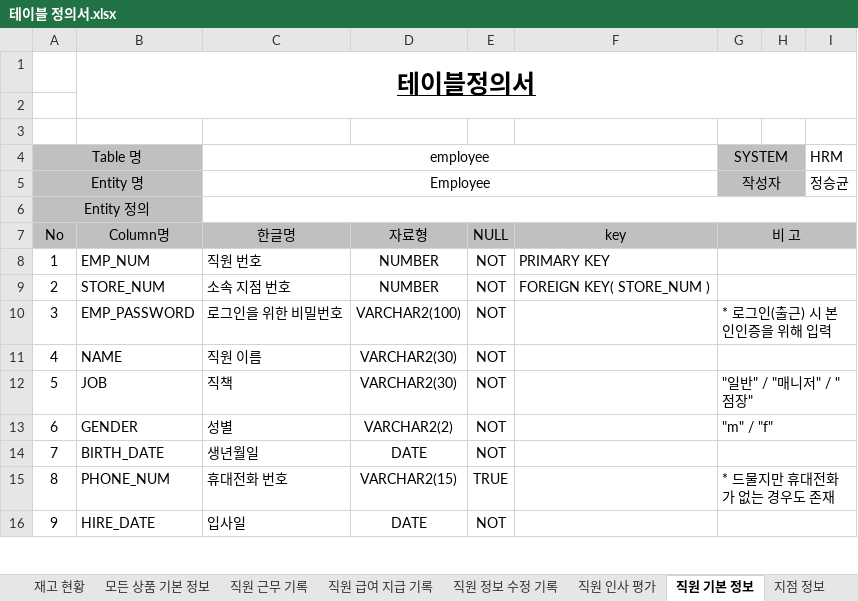
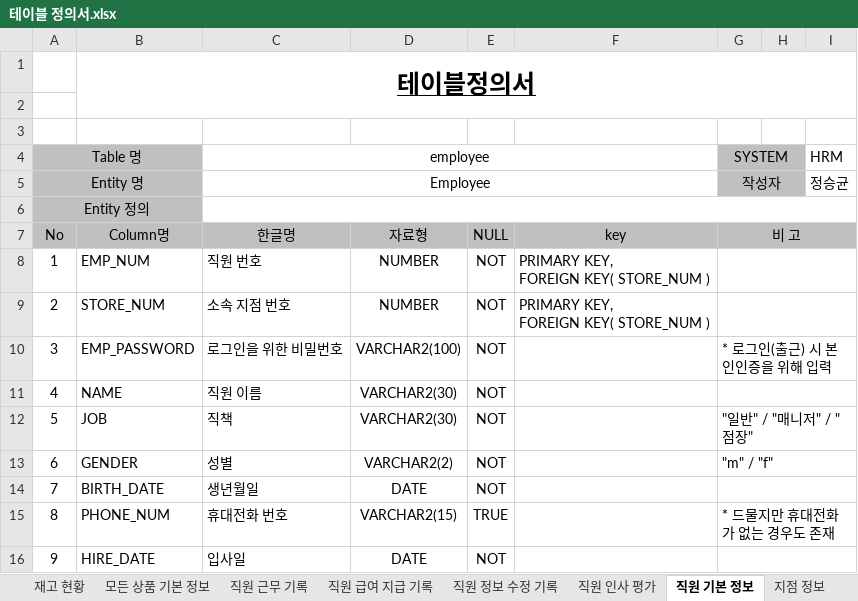
Before and after one commit to shadow98a/TJSManager, an Excel workbook: documents/테이블 정의서.xlsx, sheet 직원 기본 정보, drawn as a sheet; only a part is shown; values as stored, in another font and other column widths than the file's, no borders; ↵ is a line break in a cell; the diff names each change by its address in the sheet, - before the commit and + after, or states it on an @@ line.

```diff
--- a/documents/테이블 정의서.xlsx (sheet 직원 기본 정보)
+++ b/documents/테이블 정의서.xlsx (sheet 직원 기본 정보)
-F8: PRIMARY KEY
+F8: PRIMARY KEY, ↵ FOREIGN KEY( STORE_NUM )
-F9: FOREIGN KEY( STORE_NUM )
+F9: PRIMARY KEY, ↵ FOREIGN KEY( STORE_NUM )
```
Also changed, not shown: documents/API 명세서.xlsx, 31 other files.
